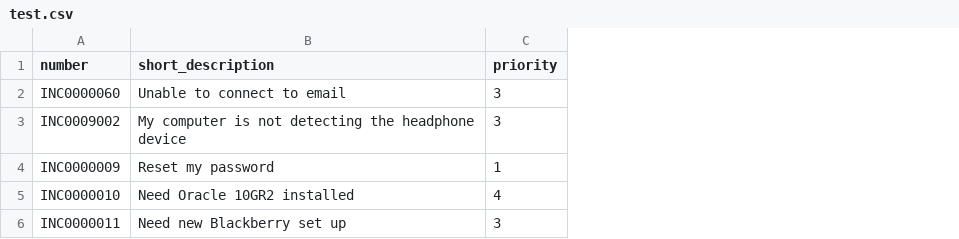
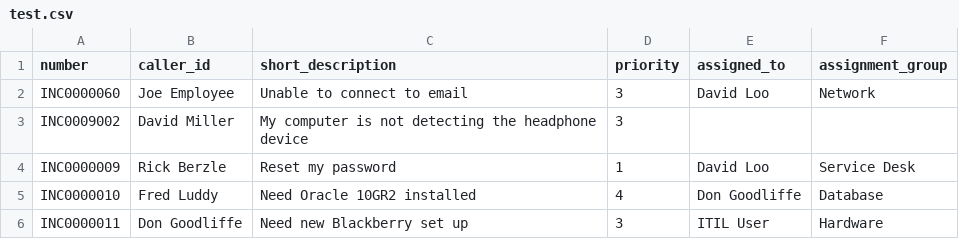
Before and after one commit to gh0stxplt/ServiceNow-API-to-CSV, a CSV file: test.csv, drawn as a sheet; the diff names each change by its address in the sheet, - before the commit and + after, or states it on an @@ line.

Commit message:
json cleanup
Clean up caller id, assignment group, and assigned to fields as they are reference fields.

```diff
--- a/test.csv
+++ b/test.csv
+column B (caller_id), rows 2-6: Joe Employee | David Miller | Rick Berzle | Fred Luddy | Don Goodliffe
+column E (assigned_to), rows 2-6: David Loo |  | David Loo | Don Goodliffe | ITIL User
+column F (assignment_group), rows 2-6: Network |  | Service Desk | Database | Hardware
```
Also changed, not shown: 1 other file.
